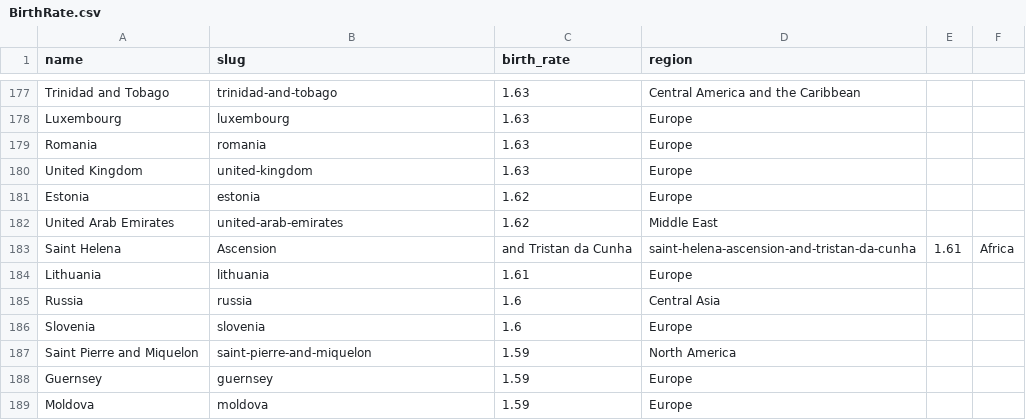
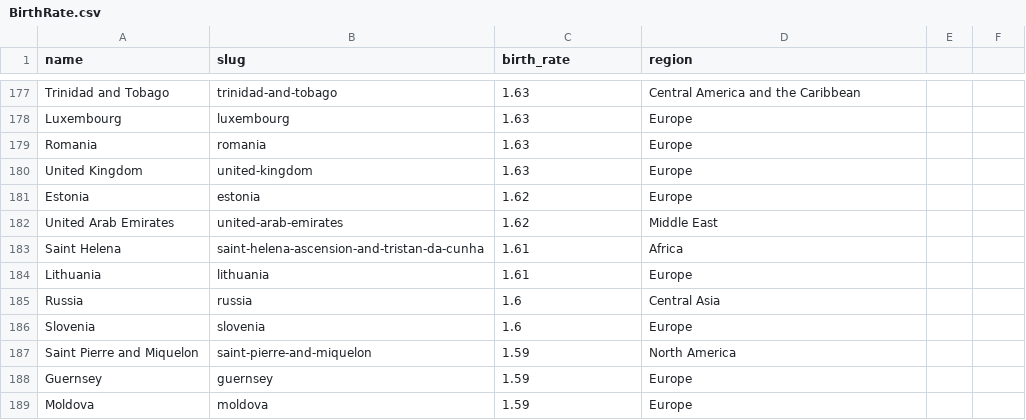
Before and after one commit to NichoHusni/Assignment2, a CSV file: Dataset/BirthRate.csv, drawn as a sheet; only a part is shown, gaps mark what is left out.

Commit message:
Update BirthRate.csv

```diff
--- a/Dataset/BirthRate.csv
+++ b/Dataset/BirthRate.csv
@@ -182,3 +182,3 @@ Estonia,estonia,1.62,Europe
 United Arab Emirates,united-arab-emirates,1.62,Middle East
-Saint Helena, Ascension, and Tristan da Cunha,saint-helena-ascension-and-tristan-da-cunha,1.61,Africa
+Saint Helena,saint-helena-ascension-and-tristan-da-cunha,1.61,Africa
 Lithuania,lithuania,1.61,Europe
```
